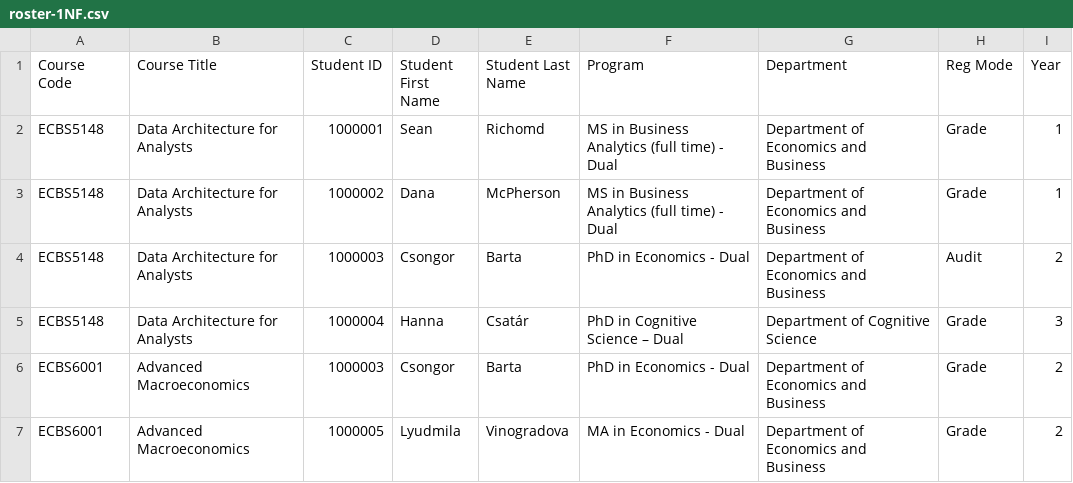
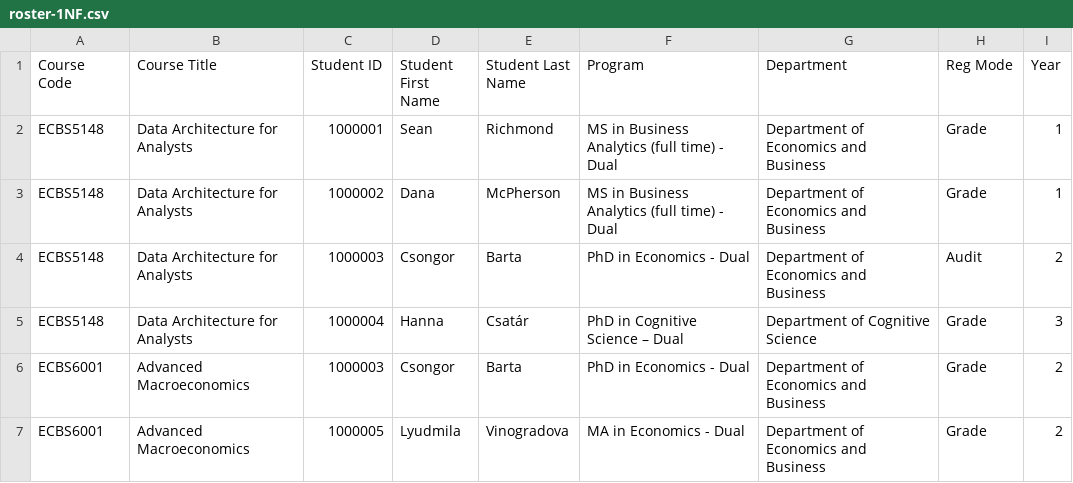
Before and after one commit to CEU-Economics-and-Business/ECBS-5148-Data-Architecture, a CSV file: _data/sis/roster-1NF.csv, drawn as a sheet.

```diff
--- a/_data/sis/roster-1NF.csv
+++ b/_data/sis/roster-1NF.csv
@@ -1,3 +1,3 @@
 Course Code,Course Title,Student ID,Student First Name,Student Last Name,Program,Department,Reg Mode,Year
-ECBS5148,Data Architecture for Analysts,1000001,Sean,Richomd,MS in Business Analytics (full time) - Dual,Department of Economics and Business,Grade,1
+ECBS5148,Data Architecture for Analysts,1000001,Sean,Richmond,MS in Business Analytics (full time) - Dual,Department of Economics and Business,Grade,1
 ECBS5148,Data Architecture for Analysts,1000002,Dana,McPherson,MS in Business Analytics (full time) - Dual,Department of Economics and Business,Grade,1
```
Also changed, not shown: 9 other files.
